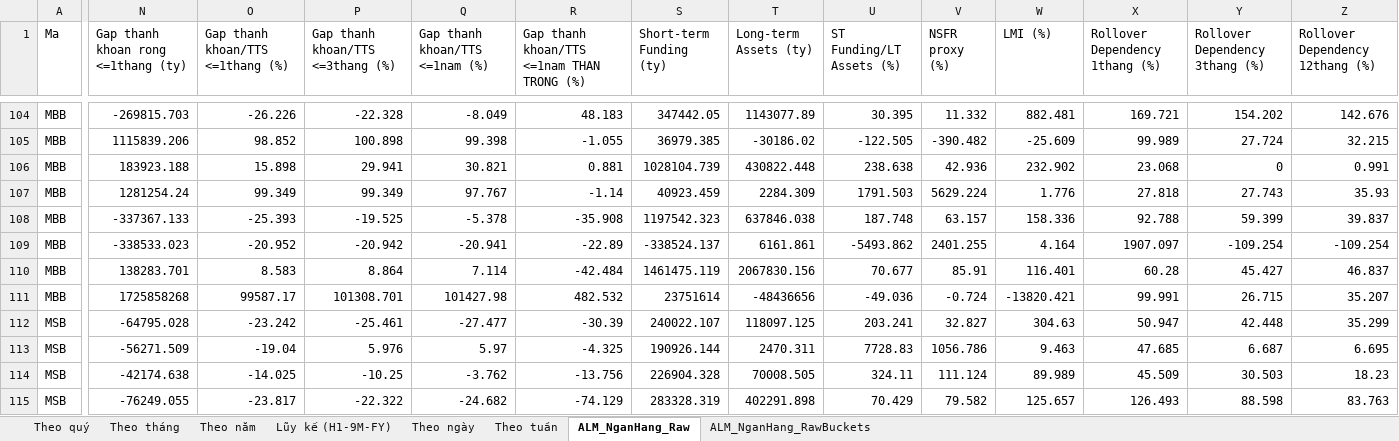
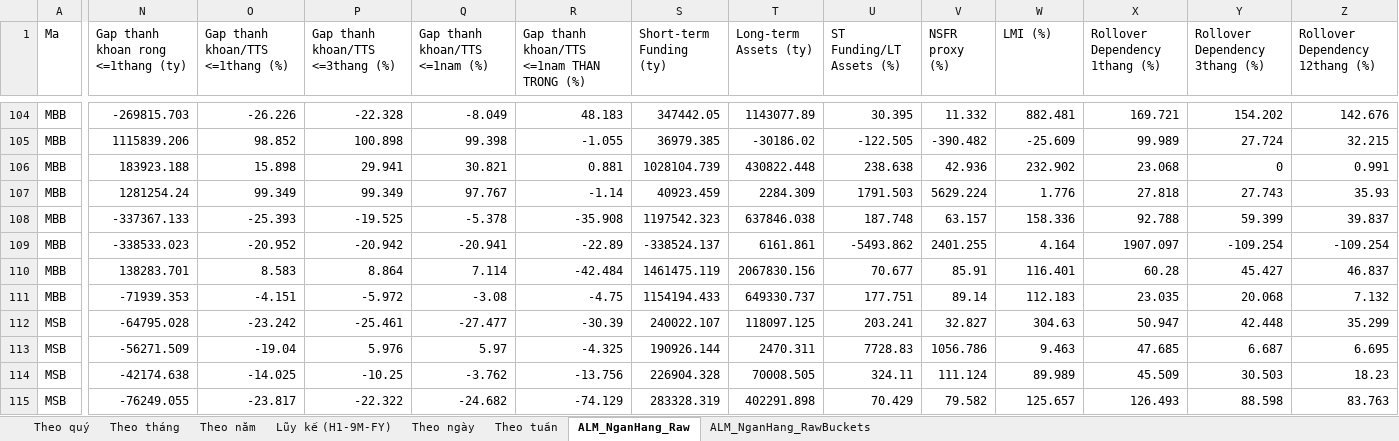
Before and after one commit to Truongutc/Phan-tich-FA, an Excel workbook: Bao cao/VIMO/VIMO_Lich_Su_Chi_So.xlsx, sheet ALM_NganHang_Raw, drawn as a sheet; only a part is shown, gaps mark what is left out; values as stored, in another font and other column widths than the file's, no borders; the diff covers the shown part only; the diff names each change by its address in the sheet, - before the commit and + after, or states it on an @@ line.

```diff
--- a/Bao cao/VIMO/VIMO_Lich_Su_Chi_So.xlsx (sheet ALM_NganHang_Raw)
+++ b/Bao cao/VIMO/VIMO_Lich_Su_Chi_So.xlsx (sheet ALM_NganHang_Raw)
-N111: 1725858268
+N111: -71939.353
-O111 (Gap thanh khoan/TTS <=1thang (%)): 99587.17
+O111 (Gap thanh khoan/TTS <=1thang (%)): -4.151
-P111 (Gap thanh khoan/TTS <=3thang (%)): 101308.701
+P111 (Gap thanh khoan/TTS <=3thang (%)): -5.972
-Q111 (Gap thanh khoan/TTS <=1nam (%)): 101427.98
+Q111 (Gap thanh khoan/TTS <=1nam (%)): -3.08
-R111: 482.532
+R111: -4.75
-S111 (Short-term Funding (ty)): 23751614
+S111 (Short-term Funding (ty)): 1154194.433
-T111 (Long-term Assets (ty)): -48436656
+T111 (Long-term Assets (ty)): 649330.737
-U111 (ST Funding/LT Assets (%)): -49.036
+U111 (ST Funding/LT Assets (%)): 177.751
-V111 (NSFR proxy (%)): -0.724
+V111 (NSFR proxy (%)): 89.14
-W111 (LMI (%)): -13820.421
+W111 (LMI (%)): 112.183
-X111 (Rollover Dependency 1thang (%)): 99.991
+X111 (Rollover Dependency 1thang (%)): 23.035
-Y111 (Rollover Dependency 3thang (%)): 26.715
+Y111 (Rollover Dependency 3thang (%)): 20.068
-Z111 (Rollover Dependency 12thang (%)): 35.207
+Z111 (Rollover Dependency 12thang (%)): 7.132
```
Also changed, not shown: 5 edited cells elsewhere in this sheet, sheet ALM_NganHang_RawBuckets, 2 other files.
